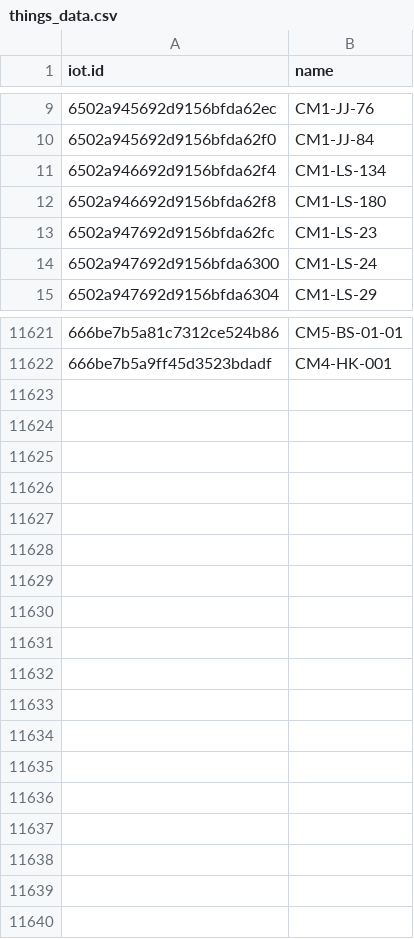
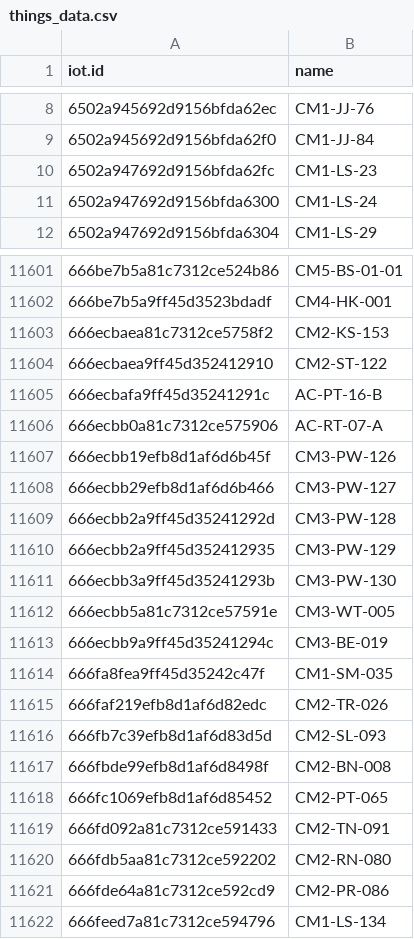
Before and after one commit to phutadonza/Playground_UploadData-main, a CSV file: CSV - larry1/CCTV-all/things_data.csv, drawn as a sheet; only a part is shown, gaps mark what is left out; the diff covers the shown part only.

```diff
--- a/CSV - larry1/CCTV-all/things_data.csv
+++ b/CSV - larry1/CCTV-all/things_data.csv
@@ -10,4 +9,2 @@ iot.id,name
 6502a945692d9156bfda62f0,CM1-JJ-84
-6502a946692d9156bfda62f4,CM1-LS-134
-6502a946692d9156bfda62f8,CM1-LS-180
 6502a947692d9156bfda62fc,CM1-LS-23
@@ -11622 +11602,21 @@ iot.id,name
 666be7b5a9ff45d3523bdadf,CM4-HK-001
+666ecbaea81c7312ce5758f2,CM2-KS-153
+666ecbaea9ff45d352412910,CM2-ST-122
+666ecbafa9ff45d35241291c,AC-PT-16-B
+666ecbb0a81c7312ce575906,AC-RT-07-A
+666ecbb19efb8d1af6d6b45f,CM3-PW-126
+666ecbb29efb8d1af6d6b466,CM3-PW-127
+666ecbb2a9ff45d35241292d,CM3-PW-128
+666ecbb2a9ff45d352412935,CM3-PW-129
+666ecbb3a9ff45d35241293b,CM3-PW-130
+666ecbb5a81c7312ce57591e,CM3-WT-005
+666ecbb9a9ff45d35241294c,CM3-BE-019
+666fa8fea9ff45d35242c47f,CM1-SM-035
+666faf219efb8d1af6d82edc,CM2-TR-026
+666fb7c39efb8d1af6d83d5d,CM2-SL-093
+666fbde99efb8d1af6d8498f,CM2-BN-008
+666fc1069efb8d1af6d85452,CM2-PT-065
+666fd092a81c7312ce591433,CM2-TN-091
+666fdb5aa81c7312ce592202,CM2-RN-080
+666fde64a81c7312ce592cd9,CM2-PR-086
+666feed7a81c7312ce594796,CM1-LS-134
```
Also changed, not shown: 18 removed rows elsewhere in this file, CSV - larry1/CCTV-all/duplicates_data.csv, 2 other files.
